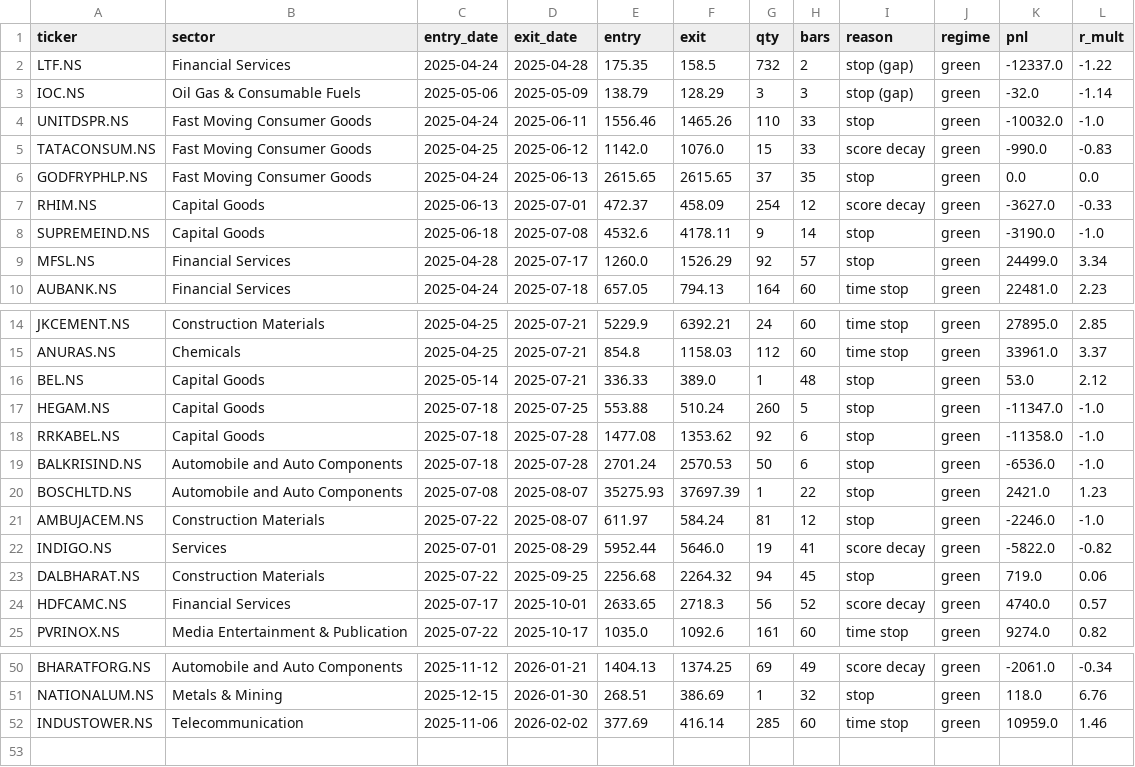
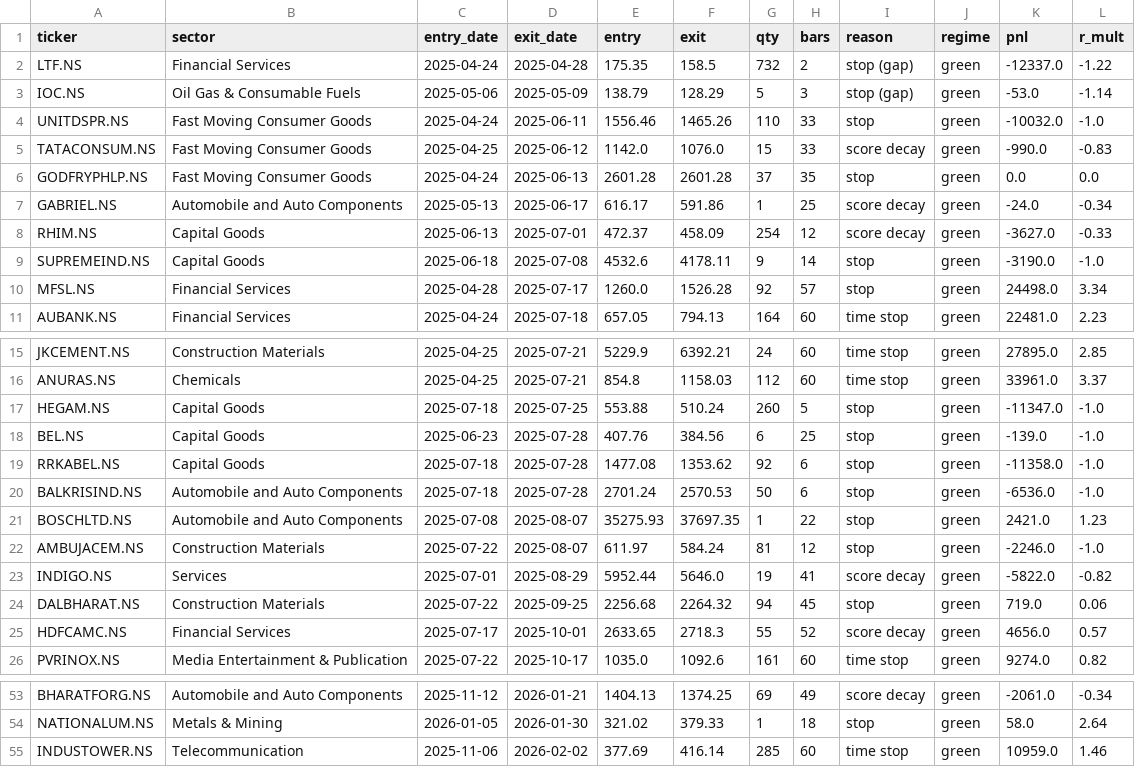
Before and after one commit to aryachirag02/swing-desk, a CSV file: trades_train.csv, drawn as a sheet; only a part is shown, gaps mark what is left out; removed rows and columns are numbered as before the commit, all else as after; the diff covers the shown part only; the diff names each change by its address in the sheet, - before the commit and + after, or states it on an @@ line.

```diff
--- a/trades_train.csv
+++ b/trades_train.csv
-G3 (qty): 3
+G3 (qty): 5
-K3 (pnl): -32.0
+K3 (pnl): -53.0
-E6 (entry): 2615.65
+E6 (entry): 2601.28
-F6 (exit): 2615.65
+F6 (exit): 2601.28
+row 7: GABRIEL.NS | Automobile and Auto Components | 2025-05-13 | 2025-06-17 | 616.17 | 591.86 | 1 | 25 | score decay | green | -24.0 | -0.34
-F10 (exit): 1526.29
+F10 (exit): 1526.28
-K10 (pnl): 24499.0
+K10 (pnl): 24498.0
-row 16: BEL.NS | Capital Goods | 2025-05-14 | 2025-07-21 | 336.33 | 389.0 | 1 | 48 | stop | green | 53.0 | 2.12
+row 18: BEL.NS | Capital Goods | 2025-06-23 | 2025-07-28 | 407.76 | 384.56 | 6 | 25 | stop | green | -139.0 | -1.0
-F21 (exit): 37697.39
+F21 (exit): 37697.35
-G25 (qty): 56
+G25 (qty): 55
-K25 (pnl): 4740.0
+K25 (pnl): 4656.0
-C54 (entry_date): 2025-12-15
+C54 (entry_date): 2026-01-05
-E54 (entry): 268.51
+E54 (entry): 321.02
-F54 (exit): 386.69
+F54 (exit): 379.33
-H54 (bars): 32
+H54 (bars): 18
-K54 (pnl): 118.0
+K54 (pnl): 58.0
-L54 (r_mult): 6.76
+L54 (r_mult): 2.64
```
Also changed, not shown: 3 added rows, 1 removed row and 27 edited cells elsewhere in this file, 2 other files.
